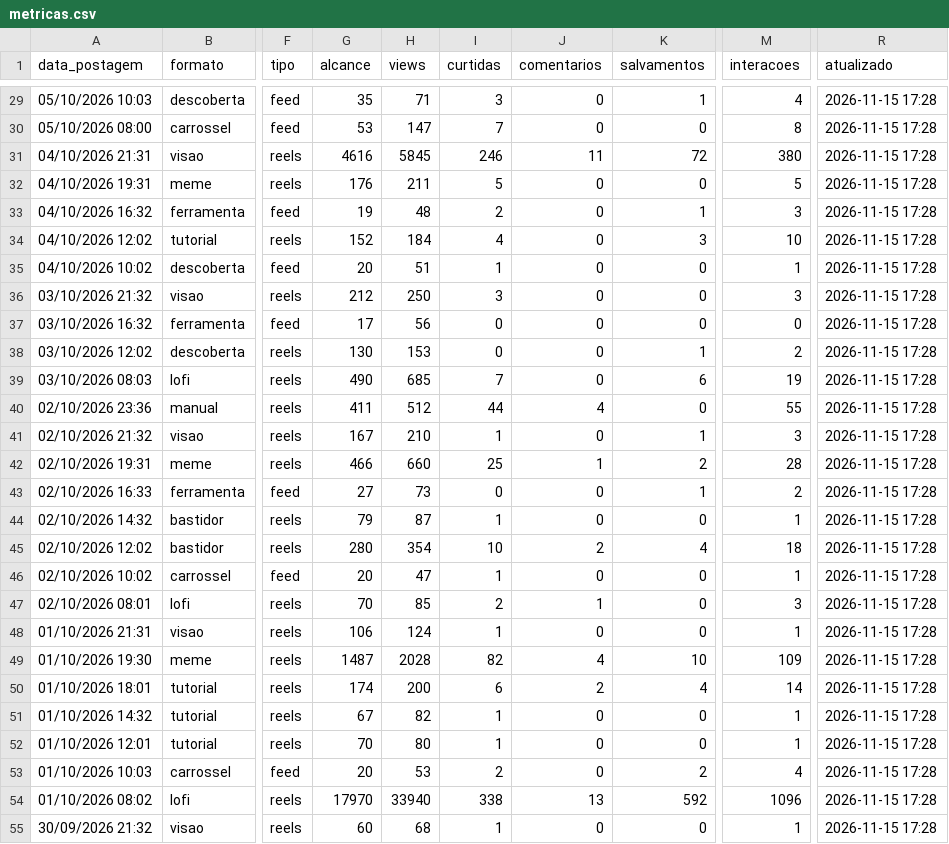
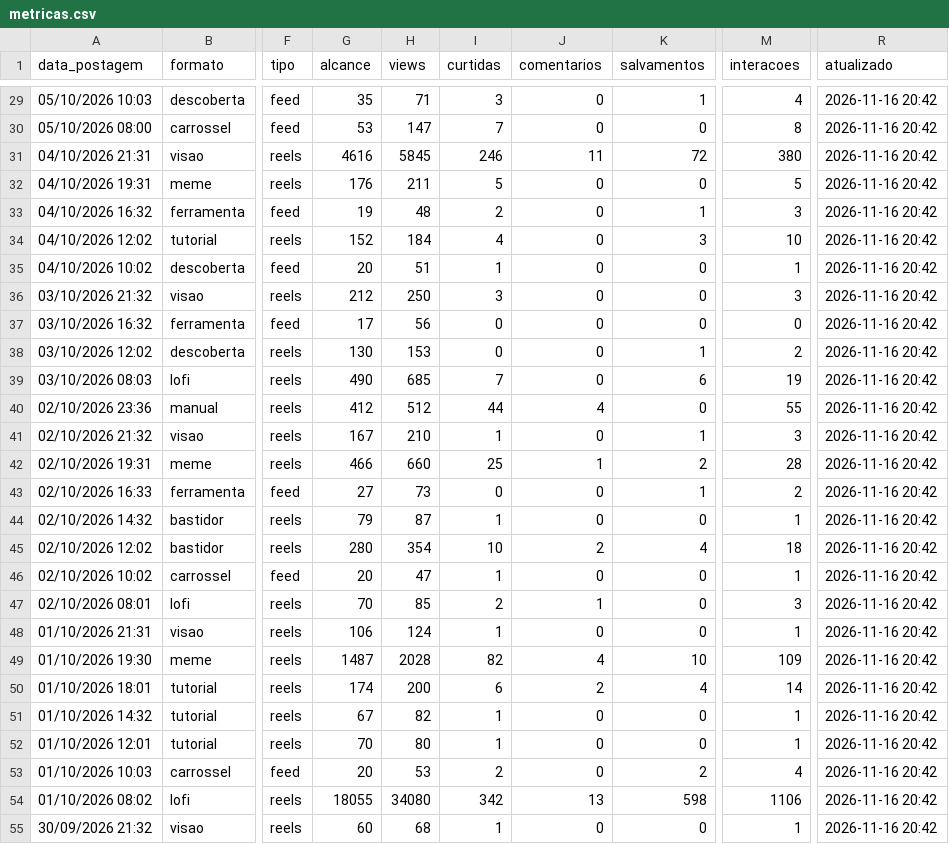
Before and after one commit to gabrielduartefaria26-lab/oasis-agendador, a CSV file: metricas.csv, drawn as a sheet; only a part is shown, gaps mark what is left out; the diff covers the shown part only; the diff names each change by its address in the sheet, - before the commit and + after, or states it on an @@ line.

```diff
--- a/metricas.csv
+++ b/metricas.csv
-R29:R55 (atualizado): 2026-11-15 17:28
+R29:R55 (atualizado): 2026-11-16 20:42
-G40 (alcance): 411
+G40 (alcance): 412
-G54 (alcance): 17970
+G54 (alcance): 18055
-H54 (views): 33940
+H54 (views): 34080
-I54 (curtidas): 338
+I54 (curtidas): 342
-K54 (salvamentos): 592
+K54 (salvamentos): 598
-M54 (interacoes): 1096
+M54 (interacoes): 1106
```
Also changed, not shown: 79 edited cells elsewhere in this file.
